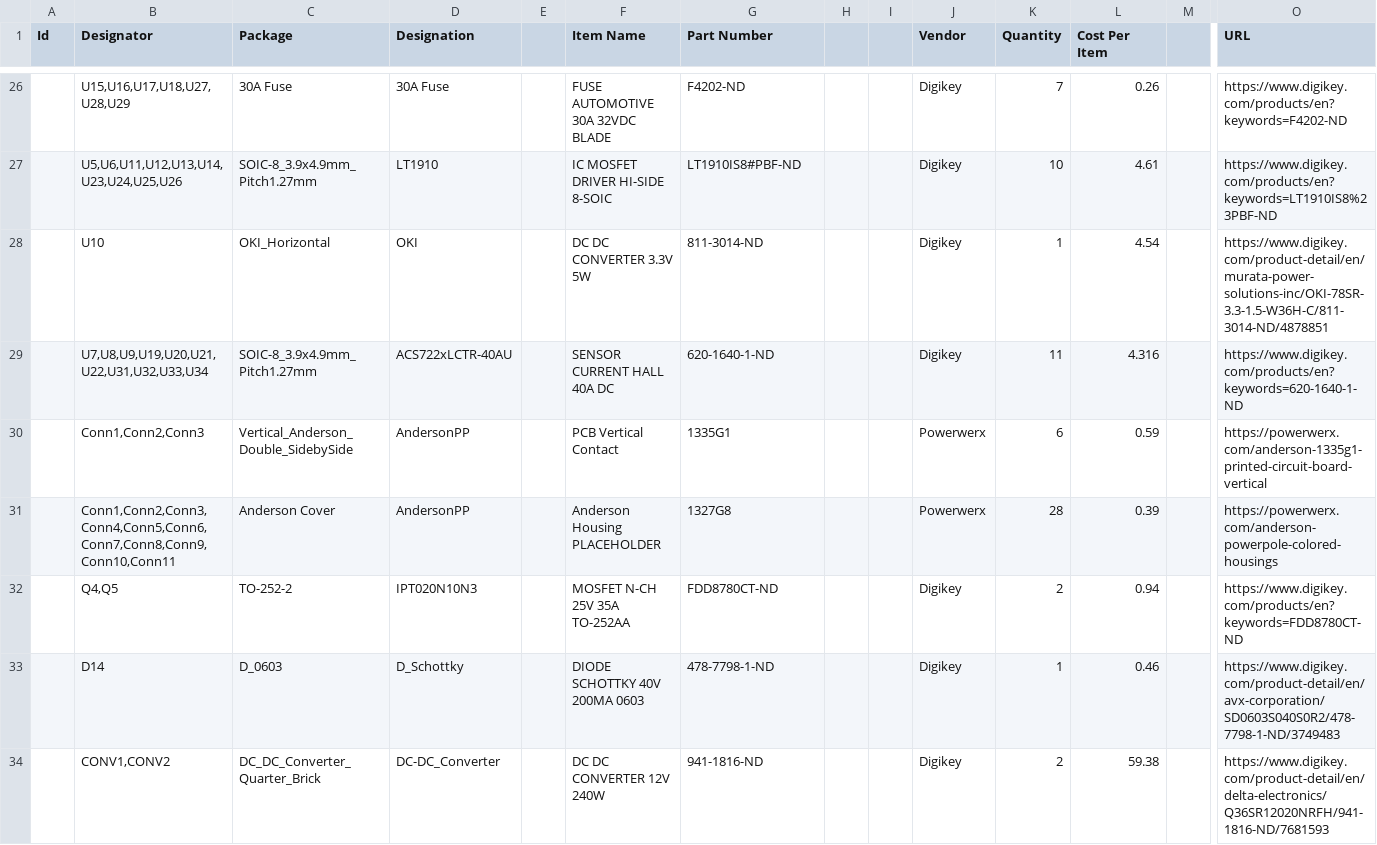
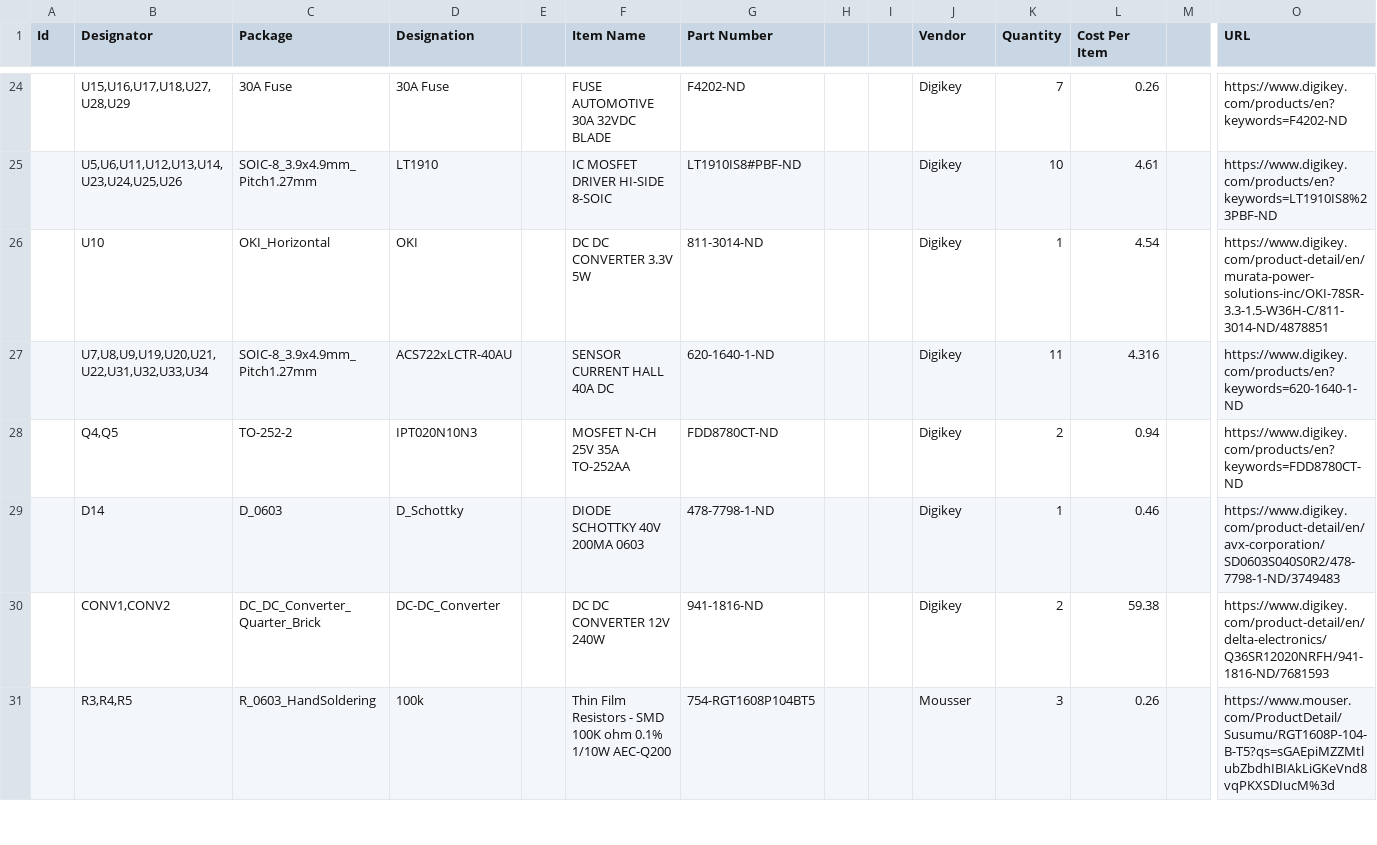
Before and after one commit to MissouriMRDT/2019_Competition_Valkyrie, a CSV file: Documentation/PowerBoard_Hardware_BOM.csv, drawn as a sheet; only a part is shown, gaps mark what is left out; removed rows and columns are numbered as before the commit, all else as after; rows hold the shown columns only; the diff covers the shown part only; the diff names each change by its address in the sheet, - before the commit and + after, or states it on an @@ line.

```diff
--- a/Documentation/PowerBoard_Hardware_BOM.csv
+++ b/Documentation/PowerBoard_Hardware_BOM.csv
-row 30:  | Conn1,Conn2,Conn3 | Vertical_Anderson_Double_SidebySide | AndersonPP |  | PCB Vertical Contact | 1335G1 |  |  | Powerwerx | 6 | 0.59 |  | https://powerwerx.com/anderson-1335g1-printed-circuit-board-vertical
-row 31:  | Conn1,Conn2,Conn3,Conn4,Conn5,Conn6,Conn7,Conn8,Conn9,Conn10,Conn11 | Anderson Cover | AndersonPP |  | Anderson Housing PLACEHOLDER | 1327G8 |  |  | Powerwerx | 28 | 0.39 |  | https://powerwerx.com/anderson-powerpole-colored-housings
+row 31:  | R3,R4,R5 | R_0603_HandSoldering | 100k |  | Thin Film Resistors - SMD 100K ohm 0.1% 1/10W AEC-Q200 | 754-RGT1608P104BT5 |  |  | Mousser | 3 | 0.26 |  | https://www.mouser.com/ProductDetail/Susumu/RGT1608P-104-B-T5?qs=sGAEpiMZZMtlubZbdhIBIAkLiGKeVnd8vqPKXSDIucM%3d
```
Also changed, not shown: 16 added rows and 2 removed rows elsewhere in this file, 8 other files.
